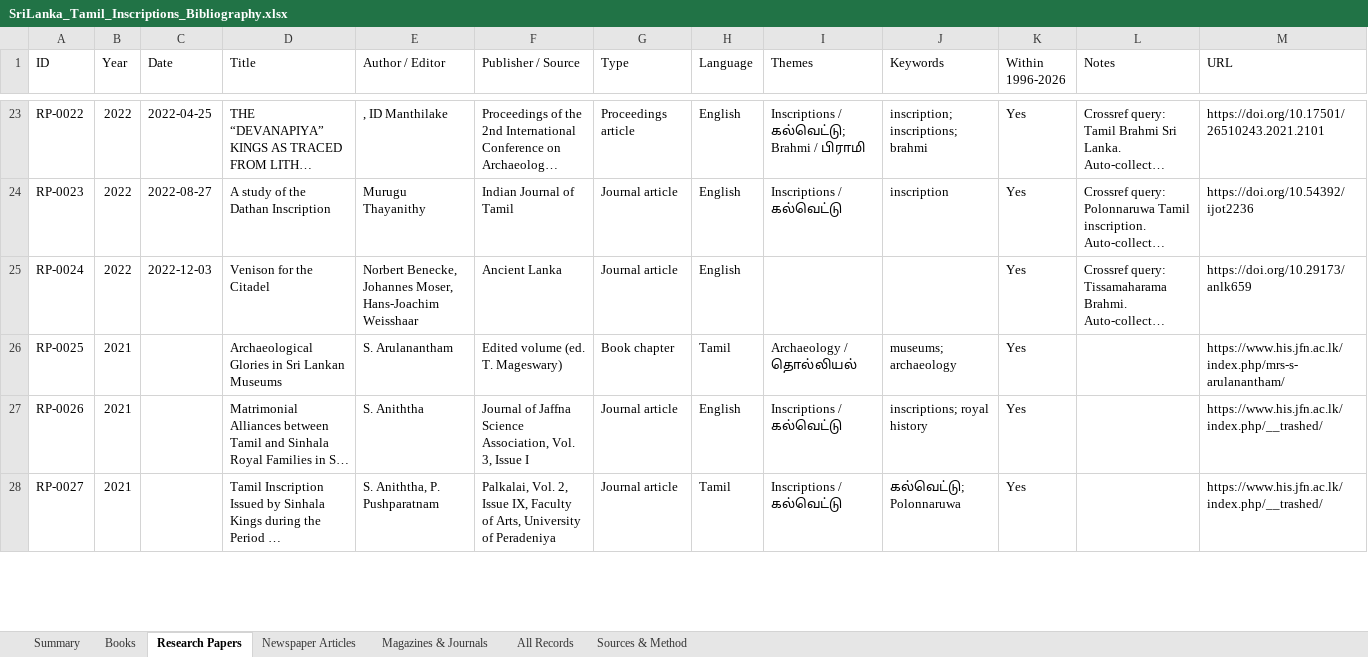
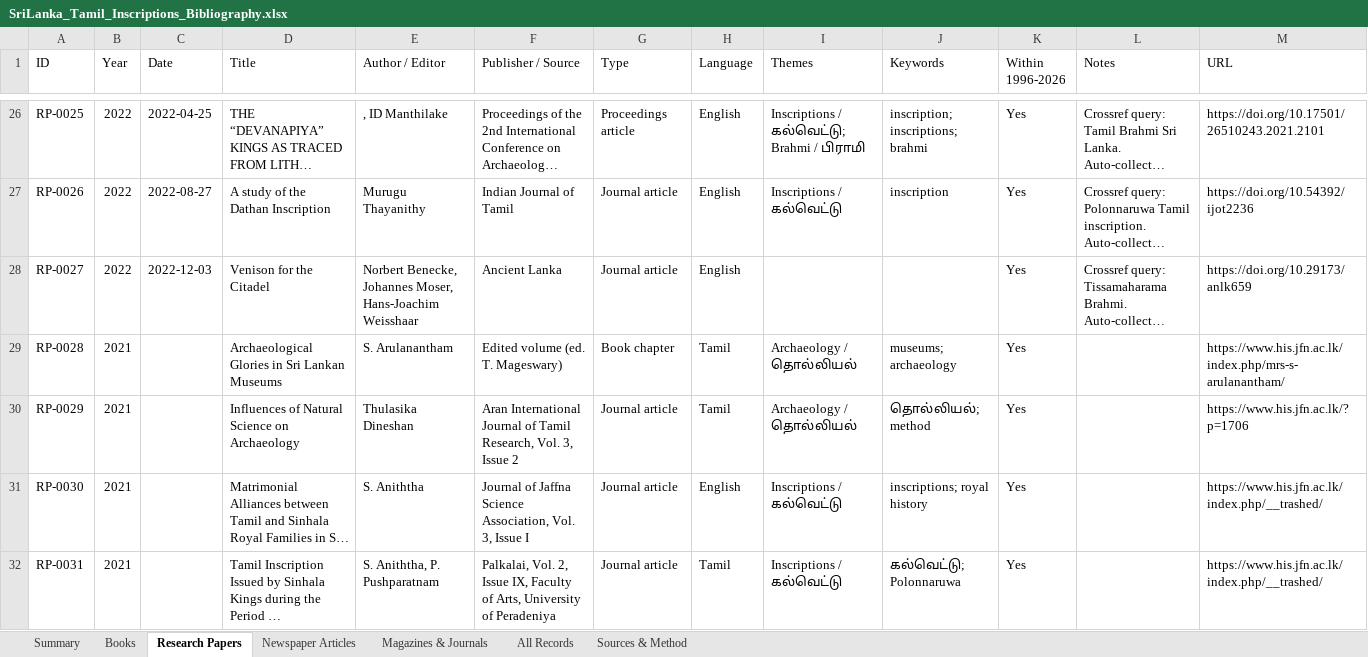
Before and after one commit to Udhayan26/srilanka-tamil-inscriptions-bibliography, an Excel workbook: output/SriLanka_Tamil_Inscriptions_Bibliography.xlsx, sheet Research Papers, drawn as a sheet; only a part is shown, gaps mark what is left out; long unchanged cells end in …; values as stored, in another font and other column widths than the file's, no cell formats; addresses are those after the commit; the diff covers the shown part only; the diff names each change by its address in the sheet, - before the commit and + after, or states it on an @@ line.

```diff
--- a/output/SriLanka_Tamil_Inscriptions_Bibliography.xlsx (sheet Research Papers)
+++ b/output/SriLanka_Tamil_Inscriptions_Bibliography.xlsx (sheet Research Papers)
-A26 (ID): RP-0022
+A26 (ID): RP-0025
-A27 (ID): RP-0023
+A27 (ID): RP-0026
-A28 (ID): RP-0024
+A28 (ID): RP-0027
-A29 (ID): RP-0025
+A29 (ID): RP-0028
+row 30: RP-0029 | 2021 |  | Influences of Natural Science on Archaeology | Thulasika Dineshan | Aran International Journal of Tamil Research, Vol. 3, Issue 2 | Journal article | Tamil | Archaeology / தொல்லியல் | தொல்லியல்; method | Yes |  | https://www.his.jfn.ac.lk/?p=1706
-A31 (ID): RP-0026
+A31 (ID): RP-0030
-A32 (ID): RP-0027
+A32 (ID): RP-0031
```
Also changed, not shown: 11 added rows, 1 removed row and 86 edited cells elsewhere in this sheet, sheet All Records, sheet Newspaper Articles, sheet Magazines & Journals, sheet Books, sheet Summary, cell formats, 6 other files.
